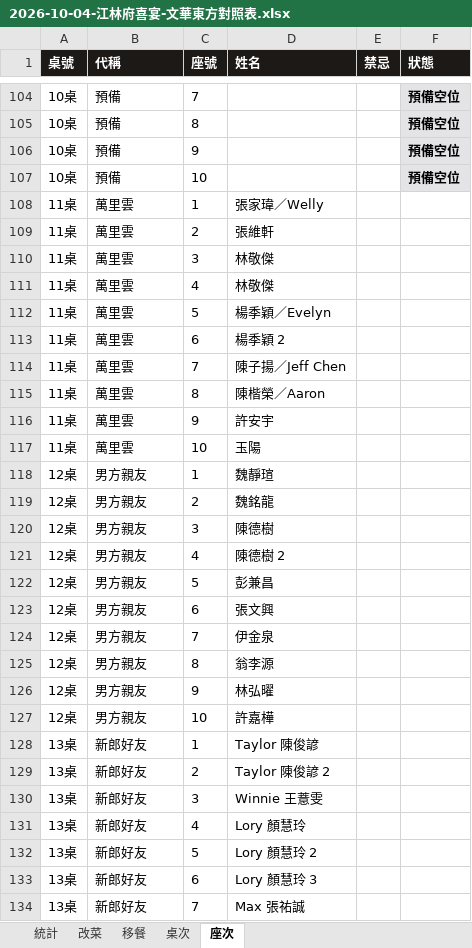
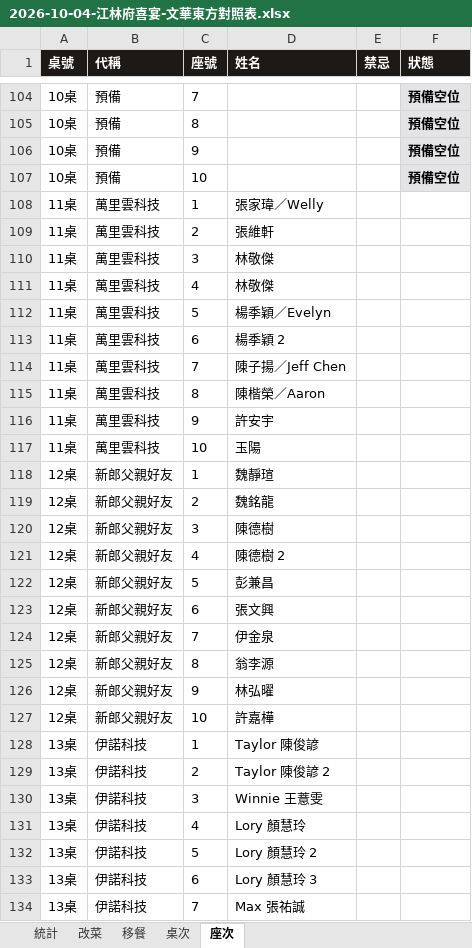
Before and after one commit to g51014/2026-wedding_seating, an Excel workbook: 2026-10-04-江林府喜宴-文華東方對照表.xlsx, sheet 座次, drawn as a sheet; only a part is shown, gaps mark what is left out; values as stored, in another font and other column widths than the file's, no borders; the diff covers the shown part only; the diff names each change by its address in the sheet, - before the commit and + after, or states it on an @@ line.

```diff
--- a/2026-10-04-江林府喜宴-文華東方對照表.xlsx (sheet 座次)
+++ b/2026-10-04-江林府喜宴-文華東方對照表.xlsx (sheet 座次)
-B108:B117 (代稱): 萬里雲
+B108:B117 (代稱): 萬里雲科技
-B118:B127 (代稱): 男方親友
+B118:B127 (代稱): 新郎父親好友
-B128:B134 (代稱): 新郎好友
+B128:B134 (代稱): 伊諾科技
```
Also changed, not shown: 141 edited cells elsewhere in this sheet, sheet 桌次, sheet 移餐, sheet 改菜, 4 other files.
